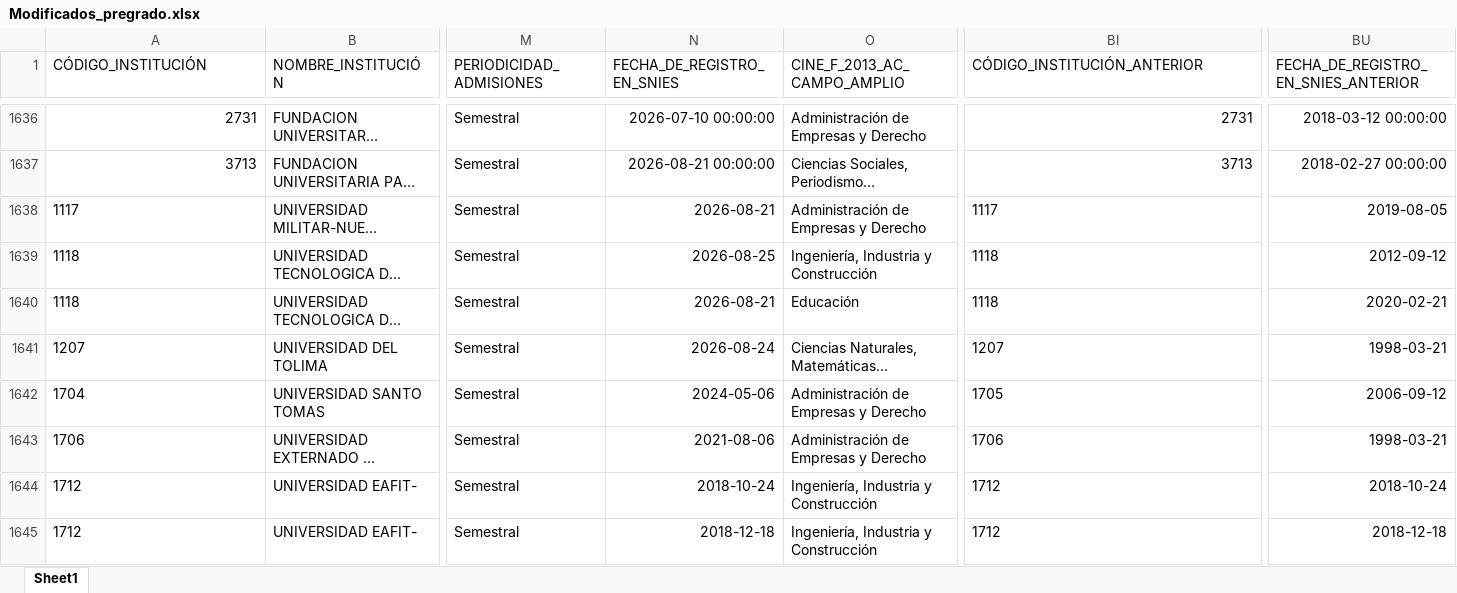
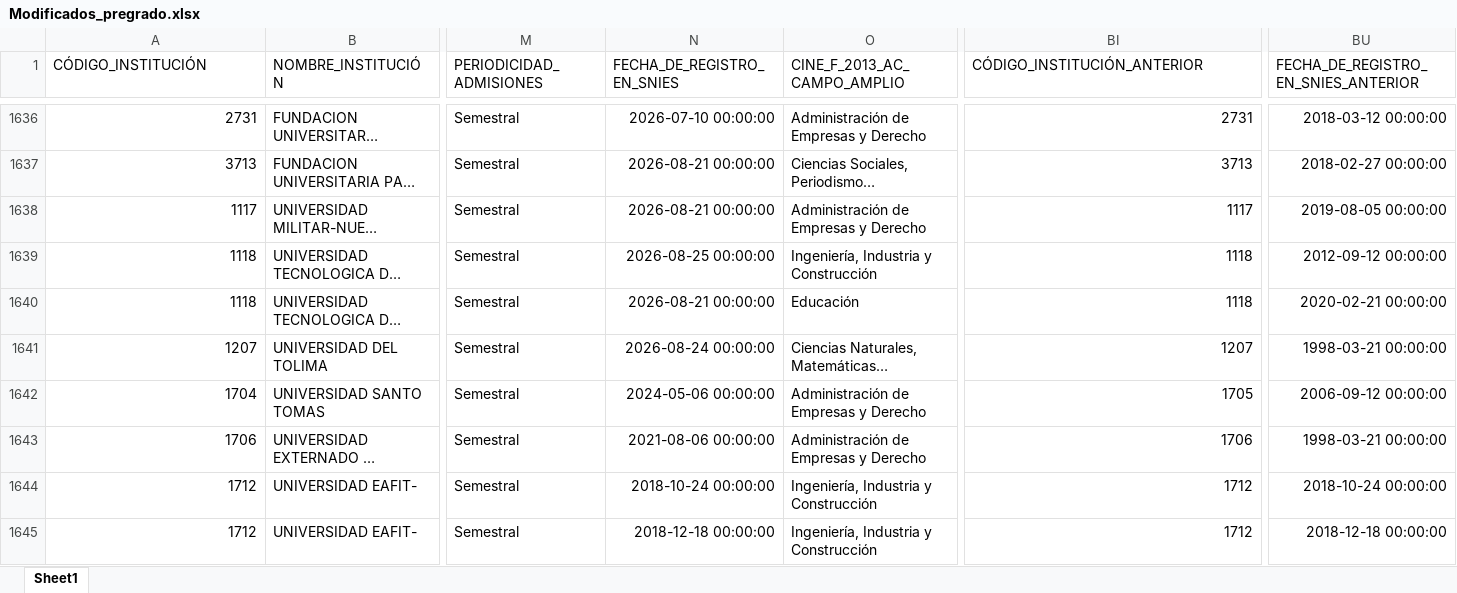
Before and after one commit to hasuarez32/snies-monitor-pbi, an Excel workbook: data/novedades/Modificados_pregrado.xlsx, sheet Sheet1, drawn as a sheet; only a part is shown, gaps mark what is left out; long unchanged cells end in …; values as stored, in another font and other column widths than the file's, no borders; the diff covers the shown part only; the diff names each change by its address in the sheet, - before the commit and + after, or states it on an @@ line.

```diff
--- a/data/novedades/Modificados_pregrado.xlsx (sheet Sheet1)
+++ b/data/novedades/Modificados_pregrado.xlsx (sheet Sheet1)
-A1638:A1645 alignment: left
+A1638:A1645 alignment: right
-N1638 (FECHA_DE_REGISTRO_EN_SNIES): 2026-08-21
+N1638 (FECHA_DE_REGISTRO_EN_SNIES): 2026-08-21 00:00:00
-BI1638:BI1645 alignment: left
+BI1638:BI1645 alignment: right
-BU1638: 2019-08-05
+BU1638: 2019-08-05 00:00:00
-N1639 (FECHA_DE_REGISTRO_EN_SNIES): 2026-08-25
+N1639 (FECHA_DE_REGISTRO_EN_SNIES): 2026-08-25 00:00:00
-BU1639: 2012-09-12
+BU1639: 2012-09-12 00:00:00
-N1640 (FECHA_DE_REGISTRO_EN_SNIES): 2026-08-21
+N1640 (FECHA_DE_REGISTRO_EN_SNIES): 2026-08-21 00:00:00
-BU1640: 2020-02-21
+BU1640: 2020-02-21 00:00:00
-N1641 (FECHA_DE_REGISTRO_EN_SNIES): 2026-08-24
+N1641 (FECHA_DE_REGISTRO_EN_SNIES): 2026-08-24 00:00:00
-BU1641: 1998-03-21
+BU1641: 1998-03-21 00:00:00
-N1642 (FECHA_DE_REGISTRO_EN_SNIES): 2024-05-06
+N1642 (FECHA_DE_REGISTRO_EN_SNIES): 2024-05-06 00:00:00
-BU1642: 2006-09-12
+BU1642: 2006-09-12 00:00:00
-N1643 (FECHA_DE_REGISTRO_EN_SNIES): 2021-08-06
+N1643 (FECHA_DE_REGISTRO_EN_SNIES): 2021-08-06 00:00:00
-BU1643: 1998-03-21
+BU1643: 1998-03-21 00:00:00
-N1644 (FECHA_DE_REGISTRO_EN_SNIES): 2018-10-24
+N1644 (FECHA_DE_REGISTRO_EN_SNIES): 2018-10-24 00:00:00
-BU1644: 2018-10-24
+BU1644: 2018-10-24 00:00:00
-N1645 (FECHA_DE_REGISTRO_EN_SNIES): 2018-12-18
+N1645 (FECHA_DE_REGISTRO_EN_SNIES): 2018-12-18 00:00:00
-BU1645: 2018-12-18
+BU1645: 2018-12-18 00:00:00
```
Also changed, not shown: 2 added rows, 26 edited cells and cell formats elsewhere in this sheet, data/novedades/Inactivos_pregrado.xlsx, data/novedades/Nuevos_pregrado.xlsx, 3 other files.
